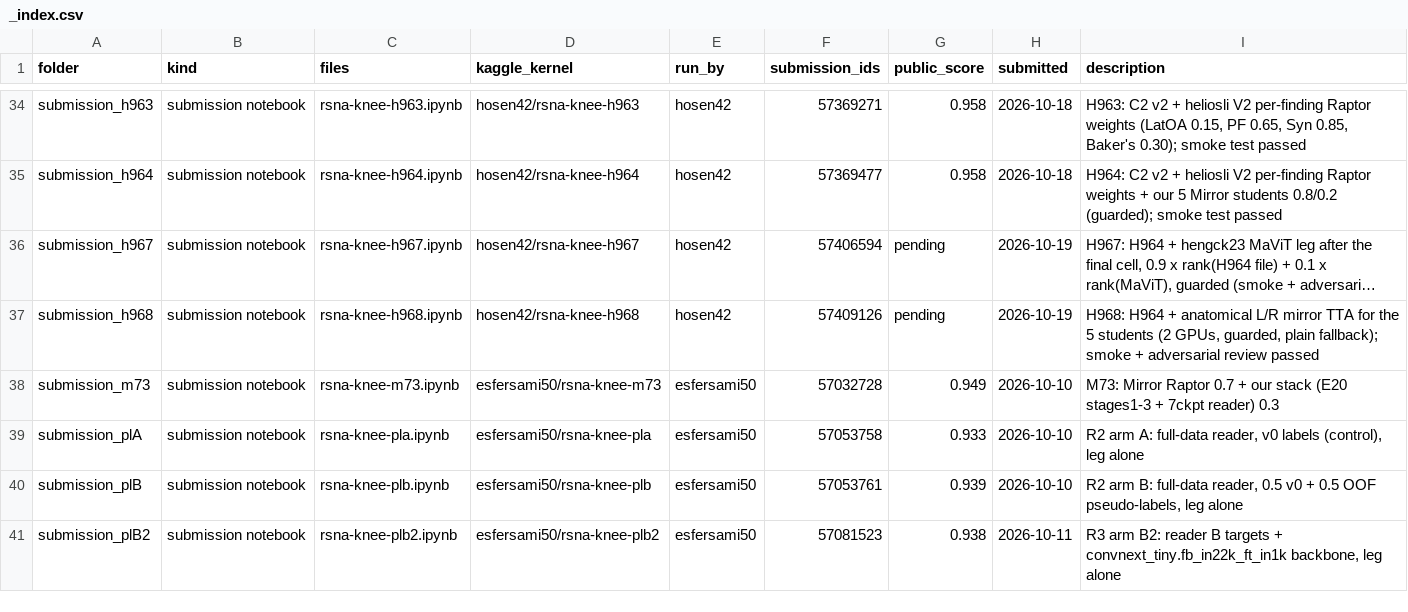
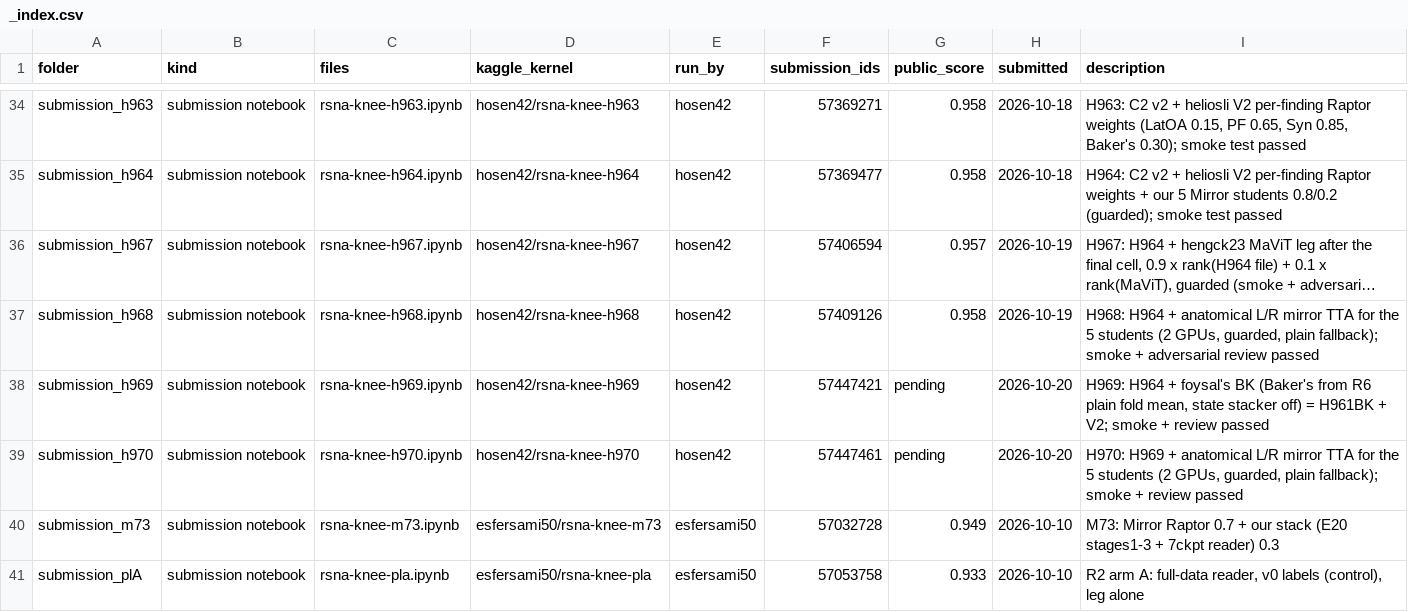
Before and after one commit to hamidhosen42/RSNA-Knee-Abnormality-Detection, a CSV file: our_submission_notebook/_index.csv, drawn as a sheet; only a part is shown, gaps mark what is left out; the shorter side is filled out with more unchanged rows; long unchanged cells end in …; the diff names each change by its address in the sheet, - before the commit and + after, or states it on an @@ line.

```diff
--- a/our_submission_notebook/_index.csv
+++ b/our_submission_notebook/_index.csv
-G36 (public_score): pending
+G36 (public_score): 0.957
-G37 (public_score): pending
+G37 (public_score): 0.958
+row 38: submission_h969 | submission notebook | rsna-knee-h969.ipynb | hosen42/rsna-knee-h969 | hosen42 | 57447421 | pending | 2026-10-20 | H969: H964 + foysal's BK (Baker's from R6 plain fold mean, state stacker off) = H961BK + V2; smoke + review passed
+row 39: submission_h970 | submission notebook | rsna-knee-h970.ipynb | hosen42/rsna-knee-h970 | hosen42 | 57447461 | pending | 2026-10-20 | H970: H969 + anatomical L/R mirror TTA for the 5 students (2 GPUs, guarded, plain fallback); smoke + review passed
```
Also changed, not shown: 22 other files.
